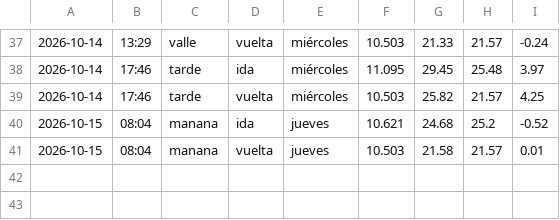
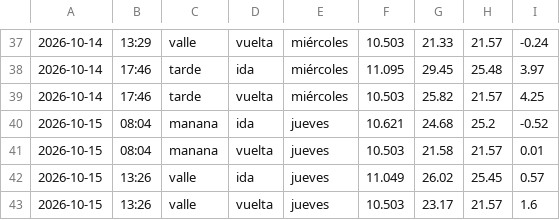
Before and after one commit to Attentive5570/impacto-rotonda, a CSV file: datos_despues.csv, drawn as a sheet; only a part is shown, gaps mark what is left out; the diff names each change by its address in the sheet, - before the commit and + after, or states it on an @@ line.

```diff
--- a/datos_despues.csv
+++ b/datos_despues.csv
+row 42: 2026-10-15 | 13:26 | valle | ida | jueves | 11.049 | 26.02 | 25.45 | 0.57
+row 43: 2026-10-15 | 13:26 | valle | vuelta | jueves | 10.503 | 23.17 | 21.57 | 1.6
```
